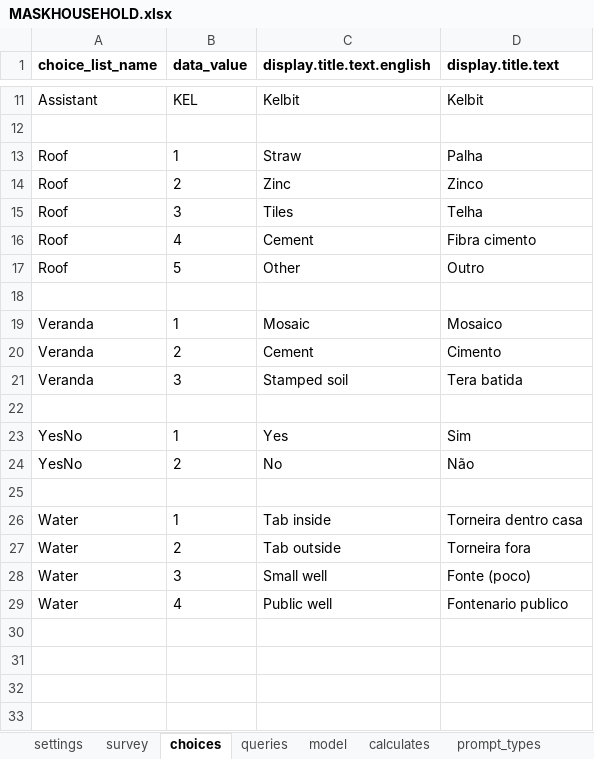
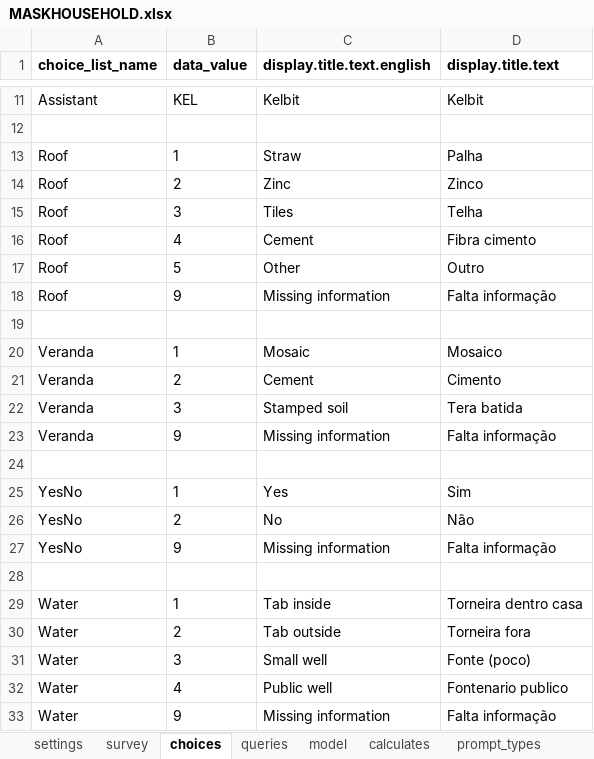
Before and after one commit to sarahstou/MASKCOVID, an Excel workbook: app/config/tables/MASKHOUSEHOLD/Forms/MASKHOUSEHOLD/MASKHOUSEHOLD.xlsx, sheet choices, drawn as a sheet; only a part is shown, gaps mark what is left out; values as stored, in another font and other column widths than the file's, no borders; the diff names each change by its address in the sheet, - before the commit and + after, or states it on an @@ line.

```diff
--- a/app/config/tables/MASKHOUSEHOLD/Forms/MASKHOUSEHOLD/MASKHOUSEHOLD.xlsx (sheet choices)
+++ b/app/config/tables/MASKHOUSEHOLD/Forms/MASKHOUSEHOLD/MASKHOUSEHOLD.xlsx (sheet choices)
+row 18: Roof | 9 | Missing information | Falta informação
+row 23: Veranda | 9 | Missing information | Falta informação
+row 27: YesNo | 9 | Missing information | Falta informação
+row 33: Water | 9 | Missing information | Falta informação
```
Also changed, not shown: sheet survey, app/config/tables/MASKFU/Forms/MASKFU/MASKFU.xlsx, app/config/tables/MASKINCL/Forms/MASKINCL/MASKINCL.xlsx, 17 other files.
